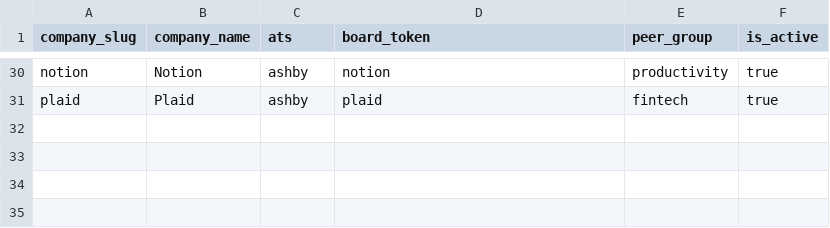
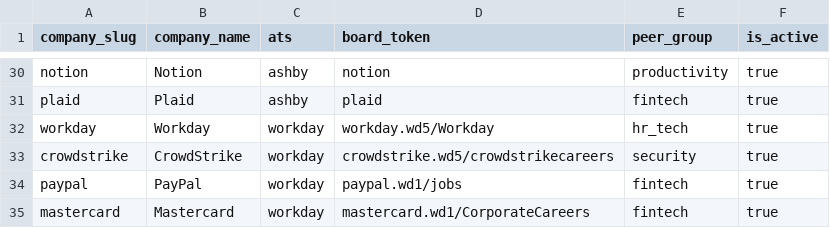
Before and after one commit to Raghav-Aggarwal-20/hiring-market-tracker, a CSV file: dbt/seeds/companies.csv, drawn as a sheet; only a part is shown, gaps mark what is left out; the diff names each change by its address in the sheet, - before the commit and + after, or states it on an @@ line.

```diff
--- a/dbt/seeds/companies.csv
+++ b/dbt/seeds/companies.csv
+row 32: workday | Workday | workday | workday.wd5/Workday | hr_tech | true
+row 33: crowdstrike | CrowdStrike | workday | crowdstrike.wd5/crowdstrikecareers | security | true
+row 34: paypal | PayPal | workday | paypal.wd1/jobs | fintech | true
+row 35: mastercard | Mastercard | workday | mastercard.wd1/CorporateCareers | fintech | true
```
Also changed, not shown: 12 other files.
